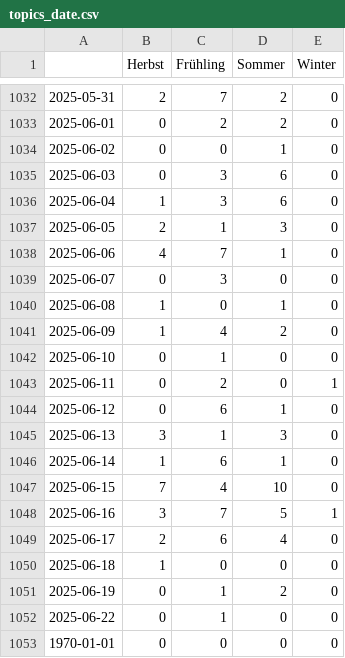
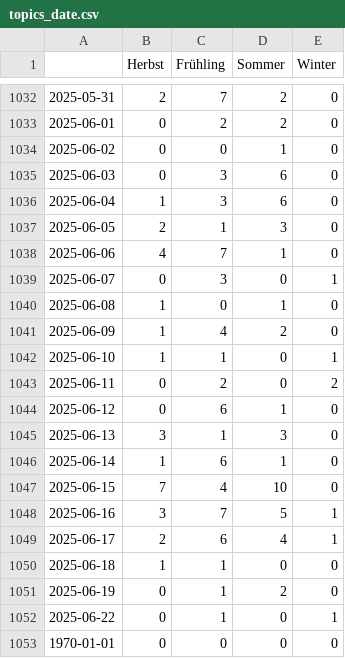
Before and after one commit to magaliekathrin-news/winterIsComing2, a CSV file: csv/topics_date.csv, drawn as a sheet; only a part is shown, gaps mark what is left out.

```diff
--- a/csv/topics_date.csv
+++ b/csv/topics_date.csv
@@ -1038,7 +1038,7 @@
 2025-06-06,4,7,1,0
-2025-06-07,0,3,0,0
+2025-06-07,0,3,0,1
 2025-06-08,1,0,1,0
 2025-06-09,1,4,2,0
-2025-06-10,0,1,0,0
-2025-06-11,0,2,0,1
+2025-06-10,1,1,0,1
+2025-06-11,0,2,0,2
 2025-06-12,0,6,1,0
@@ -1048,6 +1048,6 @@
 2025-06-16,3,7,5,1
-2025-06-17,2,6,4,0
-2025-06-18,1,0,0,0
+2025-06-17,2,6,4,1
+2025-06-18,1,1,0,0
 2025-06-19,0,1,2,0
-2025-06-22,0,1,0,0
+2025-06-22,0,1,0,1
 1970-01-01,0,0,0,0
```
Also changed, not shown: 4 other files.
